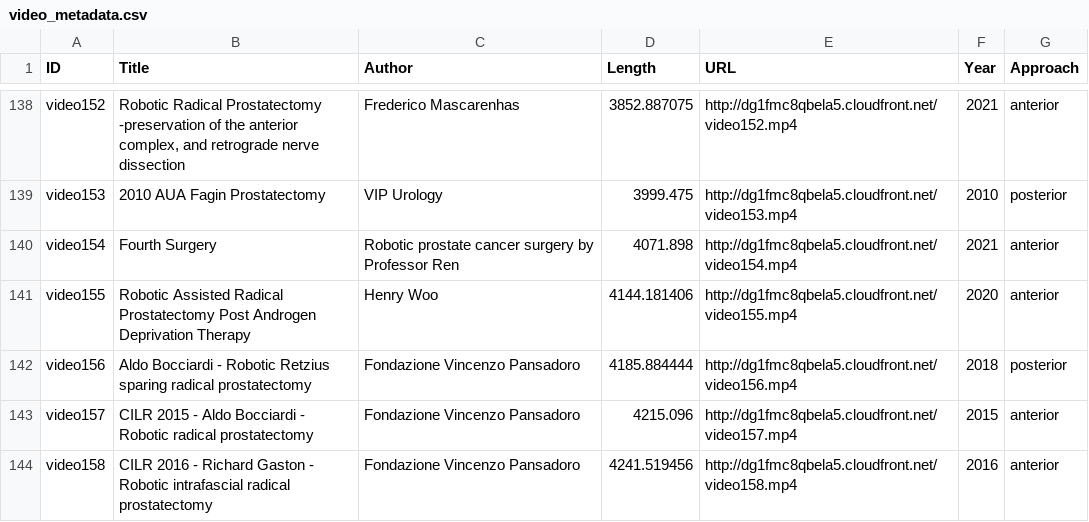
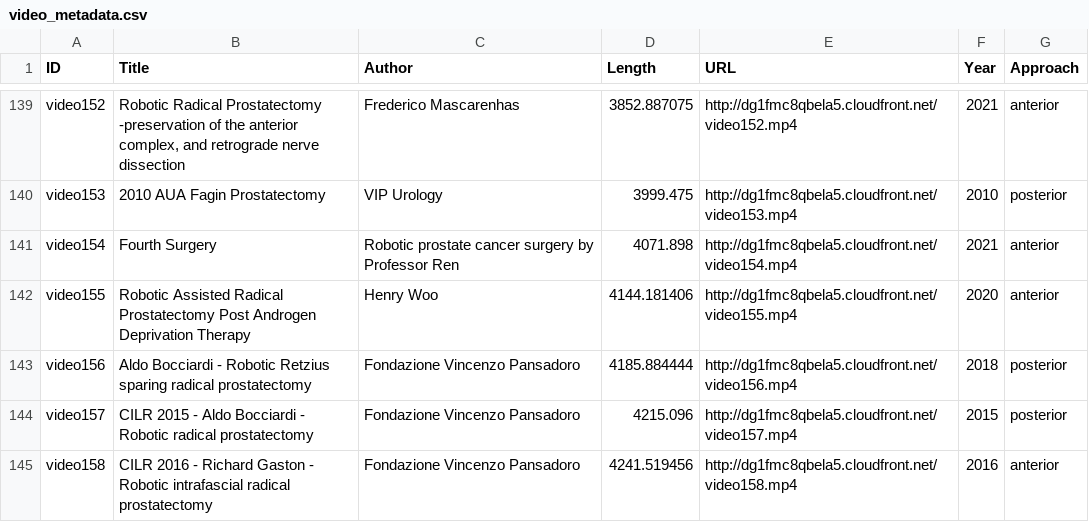
Before and after one commit to CheddarChoi/surch-dataset, a CSV file: video_metadata.csv, drawn as a sheet; only a part is shown, gaps mark what is left out; the diff covers the shown part only.

```diff
--- a/video_metadata.csv
+++ b/video_metadata.csv
@@ -142,3 +143,3 @@ video155,Robotic Assisted Radical Prostatectomy Post Androgen Deprivation Therap
 video156,Aldo Bocciardi - Robotic Retzius sparing radical prostatectomy,Fondazione Vincenzo Pansadoro,4185.884444,http://dg1fmc8qbela5.cloudfront.net/video156.mp4,2018,posterior
-video157,CILR 2015 - Aldo Bocciardi - Robotic radical prostatectomy,Fondazione Vincenzo Pansadoro,4215.096,http://dg1fmc8qbela5.cloudfront.net/video157.mp4,2015,anterior
+video157,CILR 2015 - Aldo Bocciardi - Robotic radical prostatectomy,Fondazione Vincenzo Pansadoro,4215.096,http://dg1fmc8qbela5.cloudfront.net/video157.mp4,2015,posterior
 video158,CILR 2016 - Richard Gaston - Robotic intrafascial radical prostatectomy,Fondazione Vincenzo Pansadoro,4241.519456,http://dg1fmc8qbela5.cloudfront.net/video158.mp4,2016,anterior
```
Also changed, not shown: 18 added rows, 3 removed rows and 3 edited cells elsewhere in this file, segment_metadata.csv, 2 other files.
